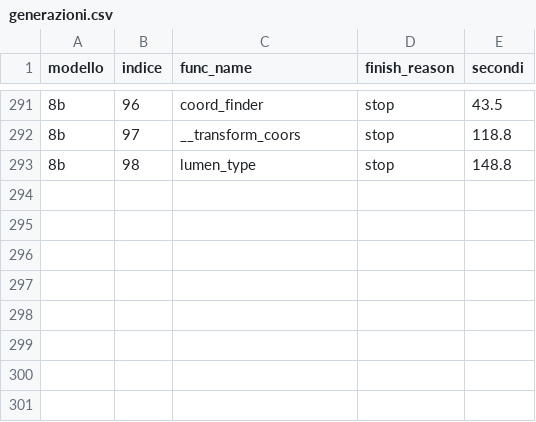
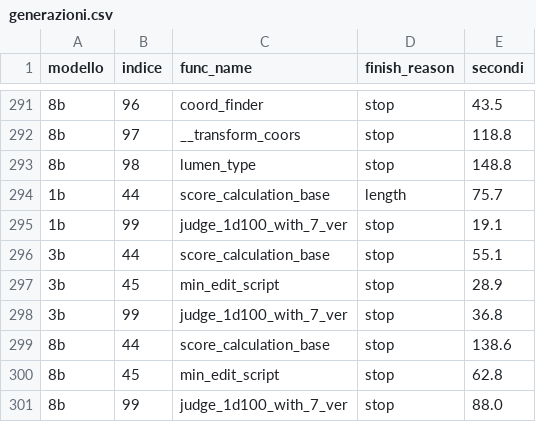
Before and after one commit to teoavas/Progetto_Tesi, a CSV file: locale/generazioni.csv, drawn as a sheet; only a part is shown, gaps mark what is left out; the diff names each change by its address in the sheet, - before the commit and + after, or states it on an @@ line.

Commit message:
Misure statiche sui tre modelli in locale, 100 campioni ciascuno
- statiche.py: misura tutto cio' che si stabilisce senza eseguire i test
  (stato, sintassi, troncamento, aderenza ai vincoli del prompt, tempo);
  produce statiche.csv, una riga per campione per modello
- genera.py: forza UTF-8 sullo standard output. Otto campioni risultavano
  falliti per UnicodeEncodeError su Windows, perche' le funzioni 44, 45 e 99
  contengono caratteri non ASCII che il modello riproduce nelle asserzioni:
  non era un fallimento dei modelli ma dello script
- genera_tutti.py: in caso di fallimento stampa anche il messaggio d'errore
- generati/: completati gli otto campioni mancanti, ora 100 per modello
- appunti_esperimenti.md: nuova sezione 10 con i risultati statici; avviso in
  testa alle sezioni 4 e 5 che i dati NVIDIA sono archiviati e su due punti
  contraddicono le misure locali

```diff
--- a/locale/generazioni.csv
+++ b/locale/generazioni.csv
+row 294: 1b | 44 | score_calculation_base | length | 75.7
+row 295: 1b | 99 | judge_1d100_with_7_ver | stop | 19.1
+row 296: 3b | 44 | score_calculation_base | stop | 55.1
+row 297: 3b | 45 | min_edit_script | stop | 28.9
+row 298: 3b | 99 | judge_1d100_with_7_ver | stop | 36.8
+row 299: 8b | 44 | score_calculation_base | stop | 138.6
+row 300: 8b | 45 | min_edit_script | stop | 62.8
+row 301: 8b | 99 | judge_1d100_with_7_ver | stop | 88.0
```
Also changed, not shown: 13 other files.
